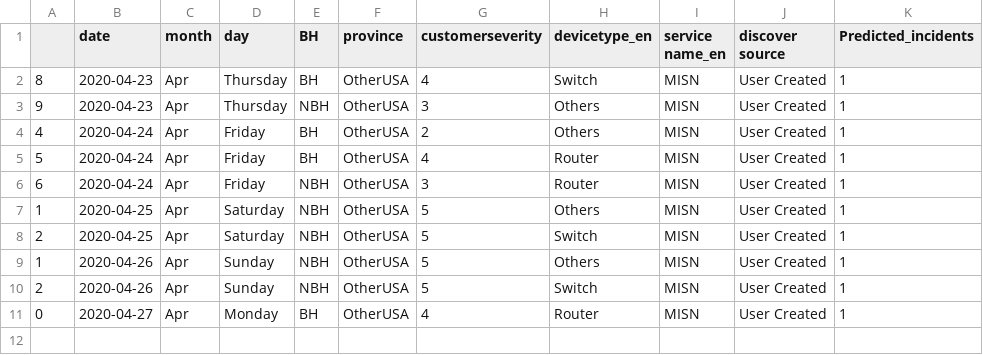
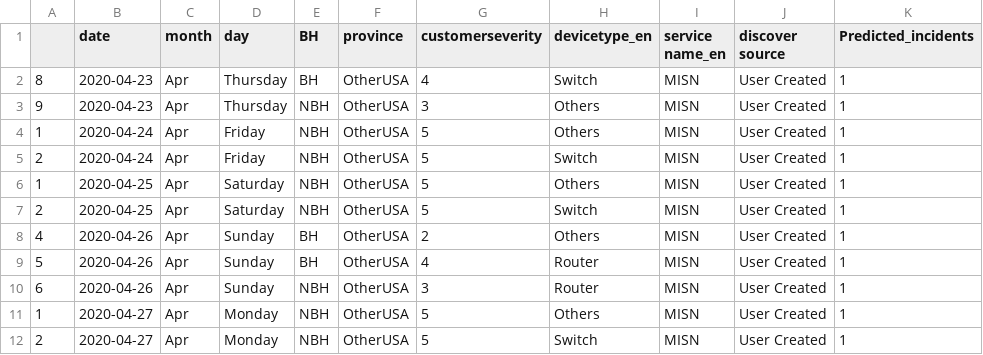
Before and after one commit to AnalyticsSolution/IncidentPredictionTraining, a CSV file: Output/prediction_output.csv, drawn as a sheet.

Commit message:
Pushing Output files to GIT repo

```diff
--- a/Output/prediction_output.csv
+++ b/Output/prediction_output.csv
@@ -3,9 +3,10 @@
 9,2020-04-23,Apr,Thursday,NBH,OtherUSA,3,Others,MISN,User Created,1
-4,2020-04-24,Apr,Friday,BH,OtherUSA,2,Others,MISN,User Created,1
-5,2020-04-24,Apr,Friday,BH,OtherUSA,4,Router,MISN,User Created,1
-6,2020-04-24,Apr,Friday,NBH,OtherUSA,3,Router,MISN,User Created,1
+1,2020-04-24,Apr,Friday,NBH,OtherUSA,5,Others,MISN,User Created,1
+2,2020-04-24,Apr,Friday,NBH,OtherUSA,5,Switch,MISN,User Created,1
 1,2020-04-25,Apr,Saturday,NBH,OtherUSA,5,Others,MISN,User Created,1
 2,2020-04-25,Apr,Saturday,NBH,OtherUSA,5,Switch,MISN,User Created,1
-1,2020-04-26,Apr,Sunday,NBH,OtherUSA,5,Others,MISN,User Created,1
-2,2020-04-26,Apr,Sunday,NBH,OtherUSA,5,Switch,MISN,User Created,1
-0,2020-04-27,Apr,Monday,BH,OtherUSA,4,Router,MISN,User Created,1
+4,2020-04-26,Apr,Sunday,BH,OtherUSA,2,Others,MISN,User Created,1
+5,2020-04-26,Apr,Sunday,BH,OtherUSA,4,Router,MISN,User Created,1
+6,2020-04-26,Apr,Sunday,NBH,OtherUSA,3,Router,MISN,User Created,1
+1,2020-04-27,Apr,Monday,NBH,OtherUSA,5,Others,MISN,User Created,1
+2,2020-04-27,Apr,Monday,NBH,OtherUSA,5,Switch,MISN,User Created,1
```
Also changed, not shown: Output/prediction_model_metrics.csv, 2 other files.
